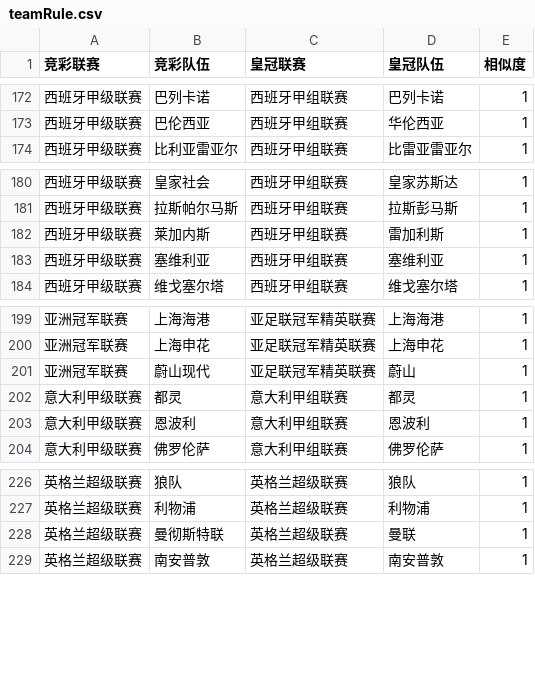
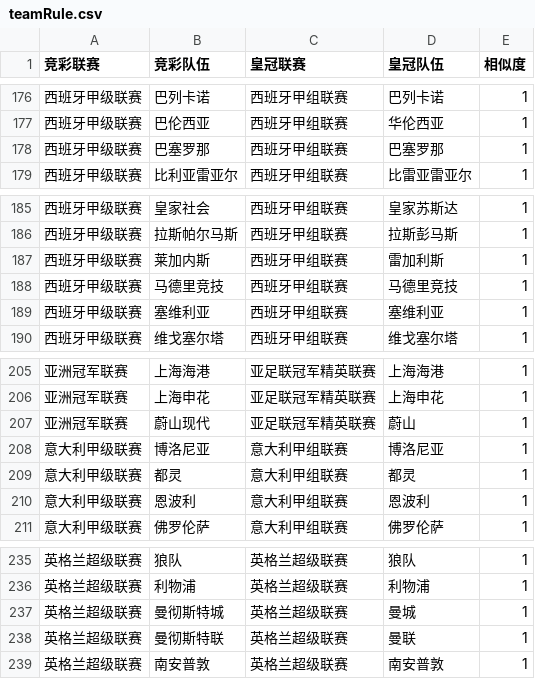
Before and after one commit to zxxzzzzz/oddServer, a CSV file: rule/teamRule.csv, drawn as a sheet; only a part is shown, gaps mark what is left out; the diff covers the shown part only.

```diff
--- a/rule/teamRule.csv
+++ b/rule/teamRule.csv
@@ -173,2 +177,3 @@
 西班牙甲级联赛,巴伦西亚,西班牙甲组联赛,华伦西亚,1
+西班牙甲级联赛,巴塞罗那,西班牙甲组联赛,巴塞罗那,1
 西班牙甲级联赛,比利亚雷亚尔,西班牙甲组联赛,比雷亚雷亚尔,1
@@ -182,2 +187,3 @@
 西班牙甲级联赛,莱加内斯,西班牙甲组联赛,雷加利斯,1
+西班牙甲级联赛,马德里竞技,西班牙甲组联赛,马德里竞技,1
 西班牙甲级联赛,塞维利亚,西班牙甲组联赛,塞维利亚,1
@@ -201,2 +207,3 @@
 亚洲冠军联赛,蔚山现代,亚足联冠军精英联赛,蔚山,1
+意大利甲级联赛,博洛尼亚,意大利甲组联赛,博洛尼亚,1
 意大利甲级联赛,都灵,意大利甲组联赛,都灵,1
@@ -227,2 +236,3 @@
 英格兰超级联赛,利物浦,英格兰超级联赛,利物浦,1
+英格兰超级联赛,曼彻斯特城,英格兰超级联赛,曼城,1
 英格兰超级联赛,曼彻斯特联,英格兰超级联赛,曼联,1
```
Also changed, not shown: 6 added rows elsewhere in this file, 1 other file.
